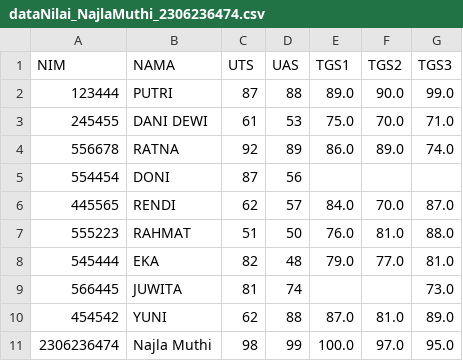
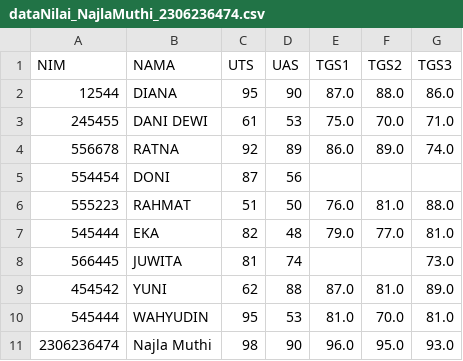
Before and after one commit to muthinajla/datatest, a CSV file: output/tugas/dataNilai_NajlaMuthi_2306236474.csv, drawn as a sheet.

Commit message:
committing files

```diff
--- a/output/tugas/dataNilai_NajlaMuthi_2306236474.csv
+++ b/output/tugas/dataNilai_NajlaMuthi_2306236474.csv
@@ -1,3 +1,3 @@
 NIM,NAMA,UTS,UAS,TGS1,TGS2,TGS3
-123444,PUTRI,87,88,89.0,90.0,99.0
+12544,DIANA,95,90,87.0,88.0,86.0
 245455,DANI DEWI,61,53,75.0,70.0,71.0
@@ -5,3 +5,2 @@ NIM,NAMA,UTS,UAS,TGS1,TGS2,TGS3
 554454,DONI,87,56,,,
-445565,RENDI,62,57,84.0,70.0,87.0
 555223,RAHMAT,51,50,76.0,81.0,88.0
@@ -10,2 +9,3 @@ NIM,NAMA,UTS,UAS,TGS1,TGS2,TGS3
 454542,YUNI,62,88,87.0,81.0,89.0
-2306236474,Najla Muthi,98,99,100.0,97.0,95.0
+545444,WAHYUDIN,95,53,81.0,70.0,81.0
+2306236474,Najla Muthi,98,90,96.0,95.0,93.0
```
